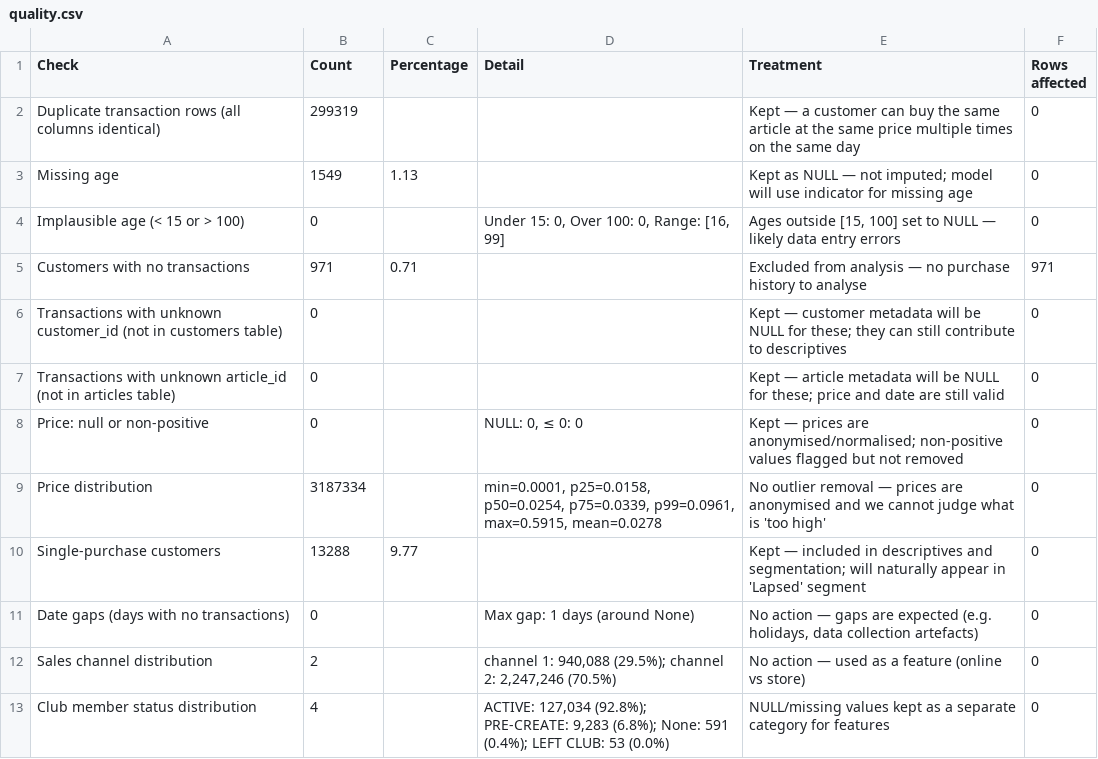
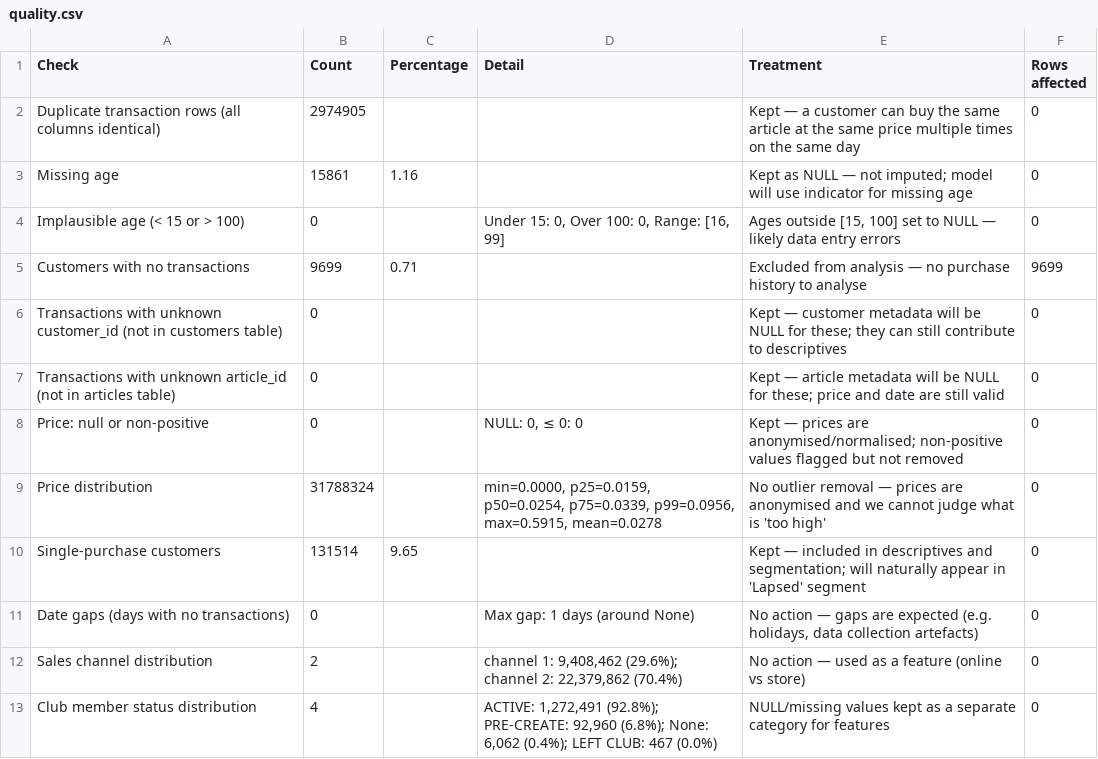
Before and after one commit to Samanway-Bhaware/Retail-customer-behaviour-analytics, a CSV file: reports/tables/quality.csv, drawn as a sheet.

```diff
--- a/reports/tables/quality.csv
+++ b/reports/tables/quality.csv
@@ -1,6 +1,6 @@
 Check,Count,Percentage,Detail,Treatment,Rows affected
-Duplicate transaction rows (all columns identical),299319,,,Kept — a customer can buy the same article at the same price multiple times on the same day,0
-Missing age,1549,1.13,,Kept as NULL — not imputed; model will use indicator for missing age,0
+Duplicate transaction rows (all columns identical),2974905,,,Kept — a customer can buy the same article at the same price multiple times on the same day,0
+Missing age,15861,1.16,,Kept as NULL — not imputed; model will use indicator for missing age,0
 Implausible age (< 15 or > 100),0,,"Under 15: 0, Over 100: 0, Range: [16, 99]","Ages outside [15, 100] set to NULL — likely data entry errors",0
-Customers with no transactions,971,0.71,,Excluded from analysis — no purchase history to analyse,971
+Customers with no transactions,9699,0.71,,Excluded from analysis — no purchase history to analyse,9699
 Transactions with unknown customer_id (not in customers table),0,,,Kept — customer metadata will be NULL for these; they can still contribute to descriptives,0
@@ -8,6 +8,6 @@ Transactions with unknown article_id (not in articles table),0,,,Kept — articl
 Price: null or non-positive,0,,"NULL: 0, ≤ 0: 0",Kept — prices are anonymised/normalised; non-positive values flagged but not removed,0
-Price distribution,3187334,,"min=0.0001, p25=0.0158, p50=0.0254, p75=0.0339, p99=0.0961, max=0.5915, mean=0.0278",No outlier removal — prices are anonymised and we cannot judge what is 'too high',0
-Single-purchase customers,13288,9.77,,Kept — included in descriptives and segmentation; will naturally appear in 'Lapsed' segment,0
+Price distribution,31788324,,"min=0.0000, p25=0.0159, p50=0.0254, p75=0.0339, p99=0.0956, max=0.5915, mean=0.0278",No outlier removal — prices are anonymised and we cannot judge what is 'too high',0
+Single-purchase customers,131514,9.65,,Kept — included in descriptives and segmentation; will naturally appear in 'Lapsed' segment,0
 Date gaps (days with no transactions),0,,Max gap: 1 days (around None),"No action — gaps are expected (e.g. holidays, data collection artefacts)",0
-Sales channel distribution,2,,"channel 1: 940,088 (29.5%); channel 2: 2,247,246 (70.5%)",No action — used as a feature (online vs store),0
-Club member status distribution,4,,"ACTIVE: 127,034 (92.8%); PRE-CREATE: 9,283 (6.8%); None: 591 (0.4%); LEFT CLUB: 53 (0.0%)",NULL/missing values kept as a separate category for features,0
+Sales channel distribution,2,,"channel 1: 9,408,462 (29.6%); channel 2: 22,379,862 (70.4%)",No action — used as a feature (online vs store),0
+Club member status distribution,4,,"ACTIVE: 1,272,491 (92.8%); PRE-CREATE: 92,960 (6.8%); None: 6,062 (0.4%); LEFT CLUB: 467 (0.0%)",NULL/missing values kept as a separate category for features,0
```
Also changed, not shown: reports/tables/affinity_top_pairs.csv, reports/tables/cohort_retention.csv, 30 other files.
